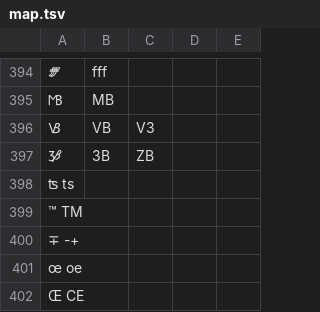
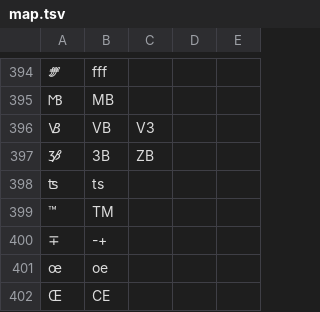
Before and after one commit to michaelnoguera/unicode-string-shortener, a TSV file: map.tsv, drawn as a sheet; only a part is shown, gaps mark what is left out; removed rows and columns are numbered as before the commit, all else as after; the diff names each change by its address in the sheet, - before the commit and + after, or states it on an @@ line.

Commit message:
Fix map.tsv missing digits in first column

```diff
--- a/map.tsv
+++ b/map.tsv
-row 398: ʦ ts
-row 399: ™ TM
-row 400: ∓ -+
-row 401: œ oe
-row 402: Œ CE
+row 398: ʦ | ts
+row 399: ™ | TM
+row 400: ∓ | -+
+row 401: œ | oe
+row 402: Œ | CE
```
Also changed, not shown: 2 other files.
